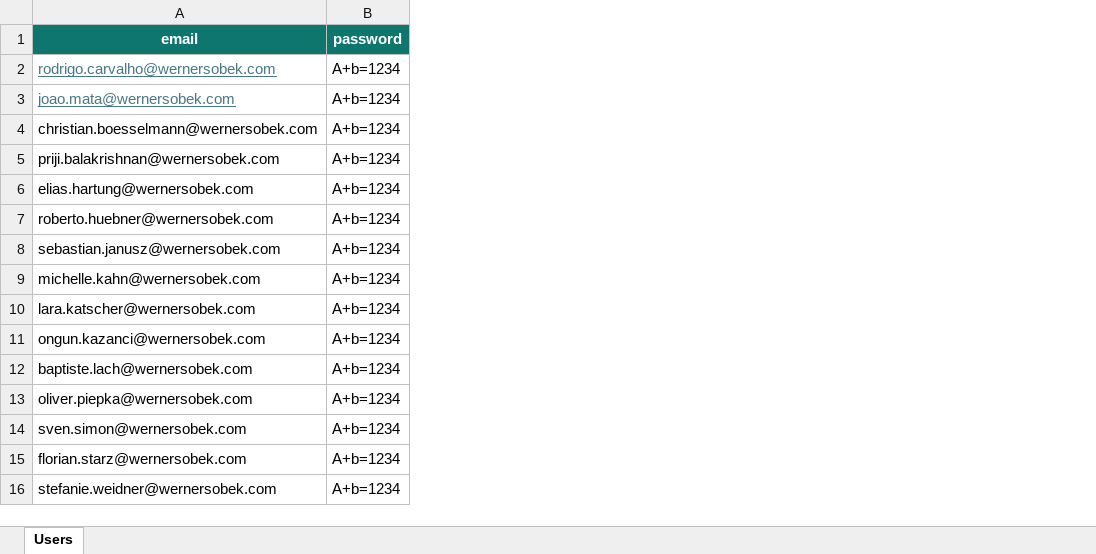
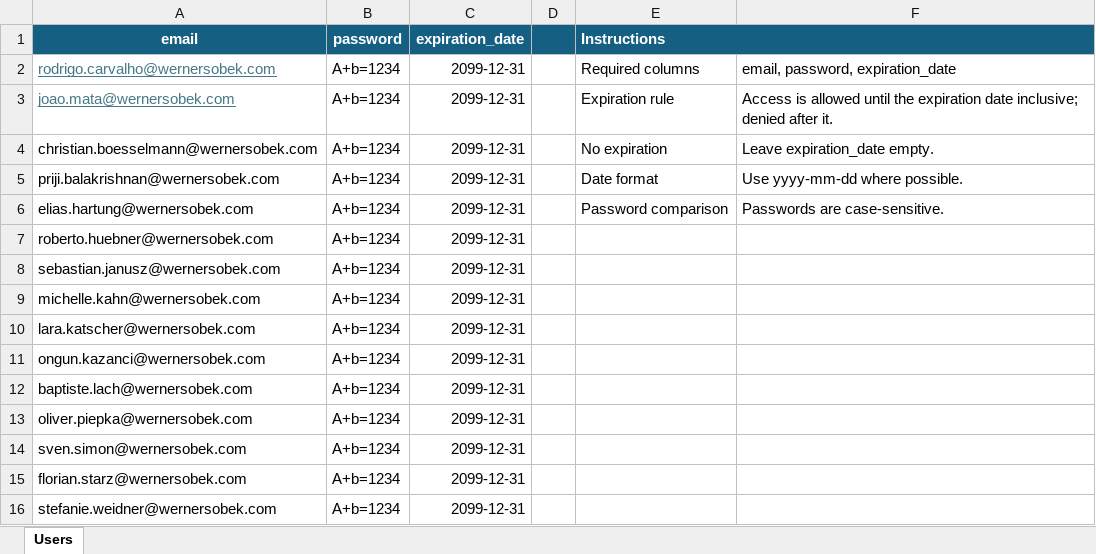
Before and after one commit to wsgtcar/BPVis_ENE, an Excel workbook: users.xlsx, sheet Users, drawn as a sheet; values as stored, in another font and other column widths than the file's, no borders; the diff names each change by its address in the sheet, - before the commit and + after, or states it on an @@ line.

Commit message:
Add files via upload

```diff
--- a/users.xlsx (sheet Users)
+++ b/users.xlsx (sheet Users)
+column C (expiration_date), rows 2-16: all 2099-12-31
+column D, empty
+column E (Instructions), rows 2-6: Required columns | Expiration rule | No expiration | Date format | Password comparison
+column F, rows 2-6: email, password, expiration_date | Access is allowed until the expiration date inclusive; denied after it. | Leave expiration_date empty. | Use yyyy-mm-dd where possible. | Passwords are case-sensitive.
```
